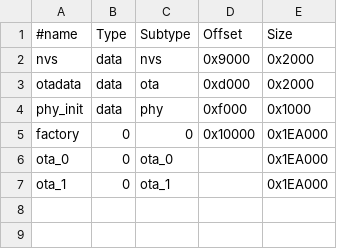
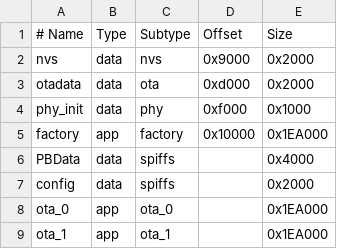
Before and after one commit to maxsydney/PissbotV4, a CSV file: partitionTable.csv, drawn as a sheet; addresses are those after the commit; the diff names each change by its address in the sheet, - before the commit and + after, or states it on an @@ line.

```diff
--- a/partitionTable.csv
+++ b/partitionTable.csv
-A1: #name
+A1: # Name
-B5 (Type): 0
+B5 (Type): app
-C5 (Subtype): 0
+C5 (Subtype): factory
+row 6: PBData | data | spiffs |  | 0x4000
+row 7: config | data | spiffs |  | 0x2000
-B8:B9 (Type): 0
+B8:B9 (Type): app
```
Also changed, not shown: 12 other files.
